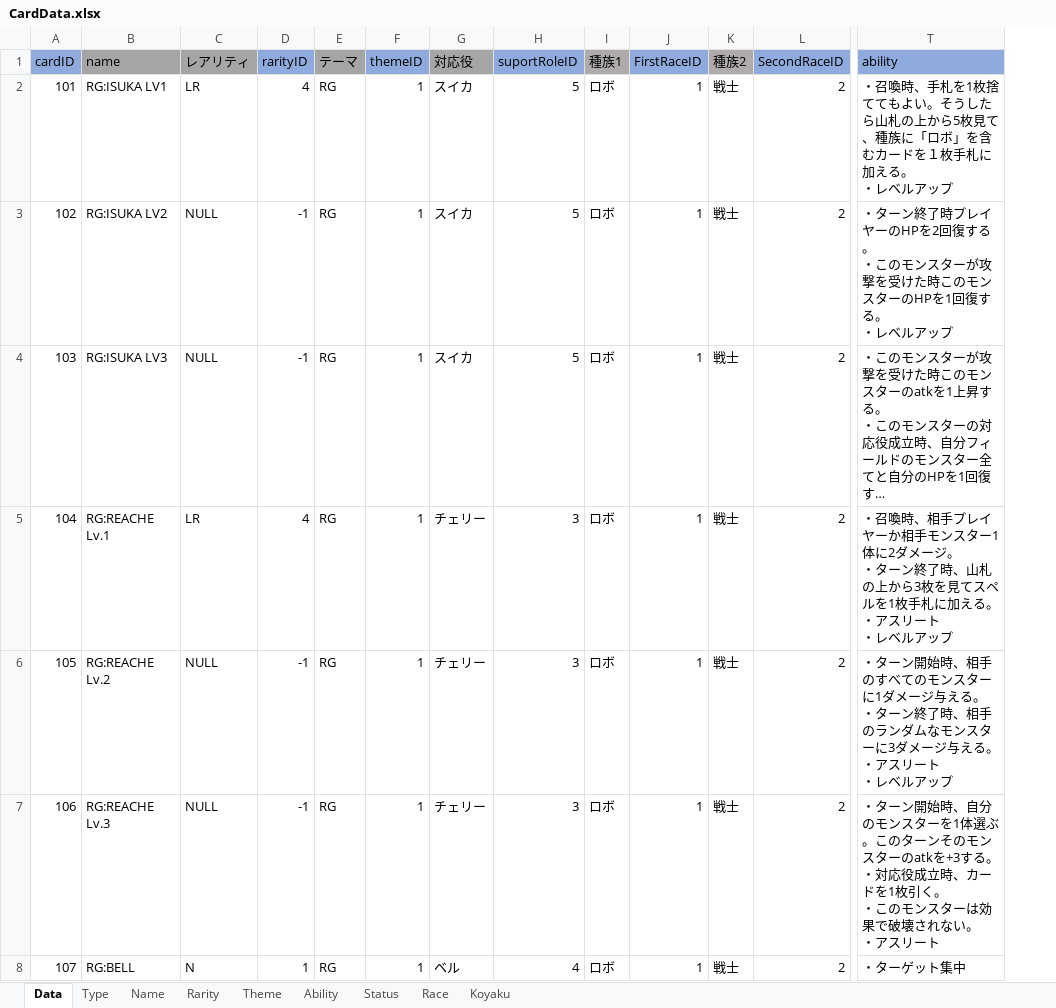
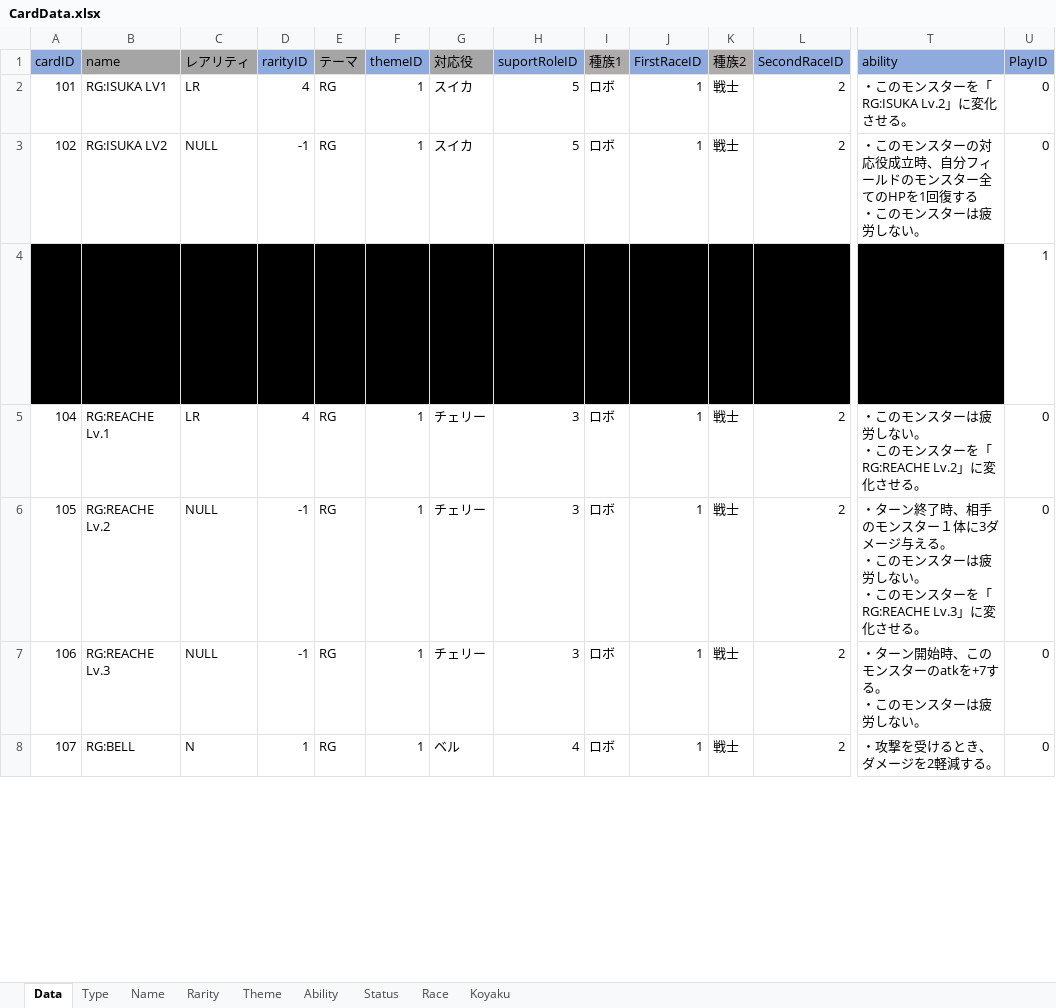
Before and after one commit to shimura0207/3DTest, an Excel workbook: Assets/Resources/MasterData/CardData.xlsx, sheet Data, drawn as a sheet; only a part is shown, gaps mark what is left out; long unchanged cells end in …; values as stored, in another font and other column widths than the file's, no borders; conditional formats not drawn; ↵ is a line break in a cell; the diff covers the shown part only; the diff names each change by its address in the sheet, - before the commit and + after, or states it on an @@ line.

```diff
--- a/Assets/Resources/MasterData/CardData.xlsx (sheet Data)
+++ b/Assets/Resources/MasterData/CardData.xlsx (sheet Data)
+column U (PlayID), rows 2-8: 0 | 0 | 1 | 0 | 0 | 0 | 0
-T2 (ability): ・召喚時、手札を1枚捨ててもよい。そうしたら山札の上から5枚見て、種族に「ロボ」を含むカードを１枚手札に加える。 ↵ ・レベルアップ
+T2 (ability): ・このモンスターを「RG:ISUKA Lv.2」に変化させる。
-T3 (ability): ・ターン終了時プレイヤーのHPを2回復する。 ↵ ・このモンスターが攻撃を受けた時このモンスターのHPを1回復する。 ↵ ・レベルアップ
+T3 (ability): ・このモンスターの対応役成立時、自分フィールドのモンスター全てのHPを1回復する ↵ ・このモンスターは疲労しない。
-A4:T4 fill: none
+A4:T4 fill: #000000
-T5 (ability): ・召喚時、相手プレイヤーか相手モンスター1体に2ダメージ。 ↵ ・ターン終了時、山札の上から3枚を見てスペルを1枚手札に加える。 ↵ ・アスリート ↵ ・レベルアップ
+T5 (ability): ・このモンスターは疲労しない。 ↵ ・このモンスターを「RG:REACHE Lv.2」に変化させる。
-T6 (ability): ・ターン開始時、相手のすべてのモンスターに1ダメージ与える。 ↵ ・ターン終了時、相手のランダムなモンスターに3ダメージ与える。 ↵ ・アスリート ↵ ・レベルアップ
+T6 (ability): ・ターン終了時、相手のモンスター１体に3ダメージ与える。 ↵ ・このモンスターは疲労しない。 ↵ ・このモンスターを「RG:REACHE Lv.3」に変化させる。
-T7 (ability): …開始時、自分のモンスターを1体選ぶ。このターンそのモンスターのatkを+3する。 ↵ ・対応役成立時、カードを1枚引く。 ↵ ・このモンスターは効果で破壊されない。 ↵ ・アスリート
+T7 (ability): …開始時、このモンスターのatkを+7する。 ↵ ・このモンスターは疲労しない。
-T8 (ability): ・ターゲット集中
+T8 (ability): ・攻撃を受けるとき、ダメージを2軽減する。
```
Also changed, not shown: 26 added rows, 7 removed rows, 21 edited cells and cell formats elsewhere in this sheet, sheet Status, sheet Ability, sheet Name, sheet Race, formulas that keep their value, 5 other files.
